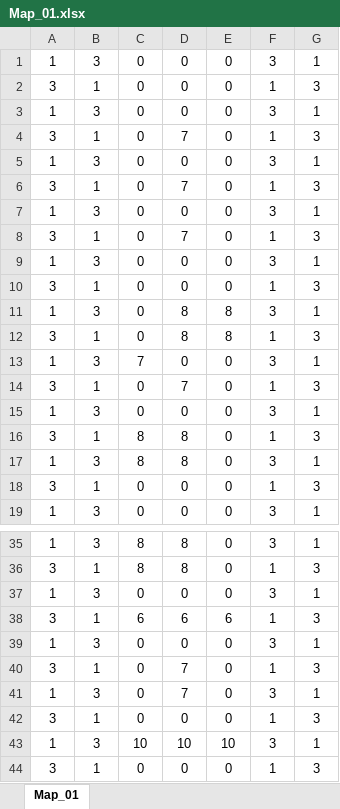
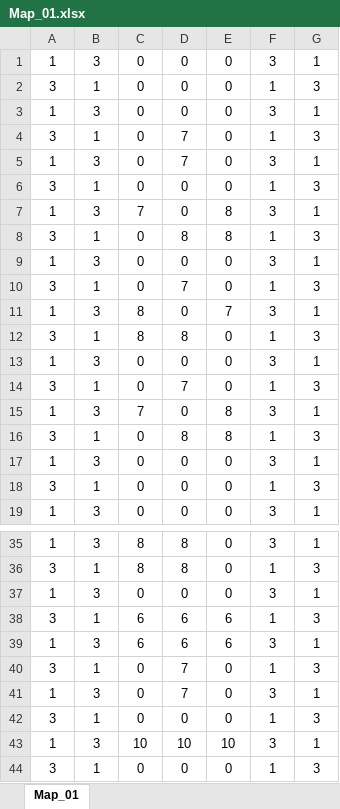
Before and after one commit to TaichiNikaido/new3DActionTeamGame, an Excel workbook: Team3DActionGame/Team3DActionGame/Data/MAPS/Map_01.xlsx, sheet Map_01, drawn as a sheet; only a part is shown, gaps mark what is left out; values as stored, in another font and other column widths than the file's, no borders; conditional formats not drawn; removed rows and columns are numbered as before the commit, all else as after; the diff names each change by its address in the sheet, - before the commit and + after, or states it on an @@ line.

```diff
--- a/Team3DActionGame/Team3DActionGame/Data/MAPS/Map_01.xlsx (sheet Map_01)
+++ b/Team3DActionGame/Team3DActionGame/Data/MAPS/Map_01.xlsx (sheet Map_01)
+row 5: 1 | 3 | 0 | 7 | 0 | 3 | 1
@@ row 10 moved to row 6: 3 @@
+row 7: 1 | 3 | 7 | 0 | 8 | 3 | 1
@@ row 12 moved to row 8: 3 @@
+row 11: 1 | 3 | 8 | 0 | 7 | 3 | 1
@@ row 16 moved to row 12: 3 @@
+row 15: 1 | 3 | 7 | 0 | 8 | 3 | 1
+row 16: 3 | 1 | 0 | 8 | 8 | 1 | 3
-row 11: 1 | 3 | 0 | 8 | 8 | 3 | 1
-row 13: 1 | 3 | 7 | 0 | 0 | 3 | 1
-row 14: 3 | 1 | 0 | 7 | 0 | 1 | 3
-row 15: 1 | 3 | 0 | 0 | 0 | 3 | 1
-row 17: 1 | 3 | 8 | 8 | 0 | 3 | 1
-row 39: 1 | 3 | 0 | 0 | 0 | 3 | 1
+row 39: 1 | 3 | 6 | 6 | 6 | 3 | 1
```
Also changed, not shown: 1 other file.
